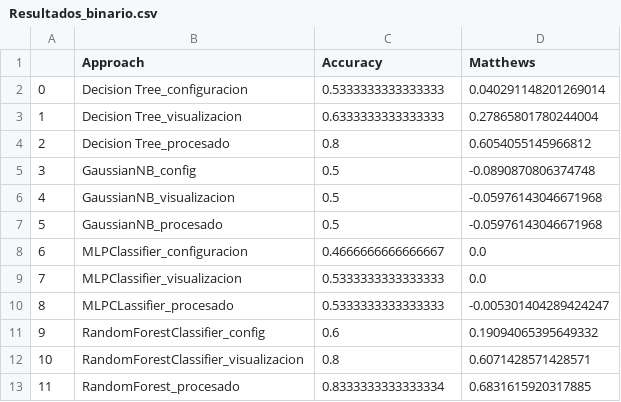
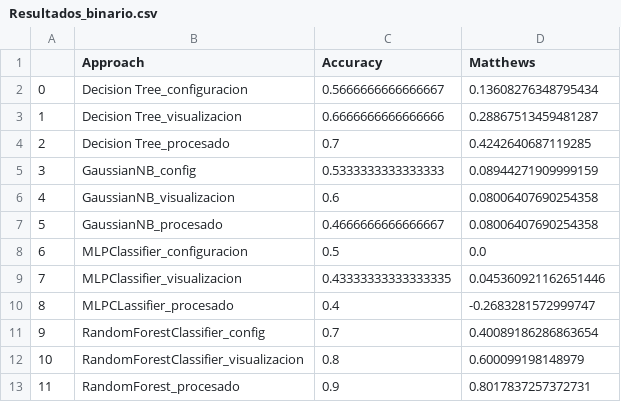
Before and after one commit to SoftwareUnderstanding/JuNE, a CSV file: src/Modelos_codebert/Resultados_binario.csv, drawn as a sheet.

```diff
--- a/src/Modelos_codebert/Resultados_binario.csv
+++ b/src/Modelos_codebert/Resultados_binario.csv
@@ -1,13 +1,13 @@
 ,Approach,Accuracy,Matthews
-0,Decision Tree_configuracion,0.5333333333333333,0.040291148201269014
-1,Decision Tree_visualizacion,0.6333333333333333,0.27865801780244004
-2,Decision Tree_procesado,0.8,0.6054055145966812
-3,GaussianNB_config,0.5,-0.0890870806374748
-4,GaussianNB_visualizacion,0.5,-0.05976143046671968
-5,GaussianNB_procesado,0.5,-0.05976143046671968
-6,MLPClassifier_configuracion,0.4666666666666667,0.0
-7,MLPClassifier_visualizacion,0.5333333333333333,0.0
-8,MLPCLassifier_procesado,0.5333333333333333,-0.005301404289424247
-9,RandomForestClassifier_config,0.6,0.19094065395649332
-10,RandomForestClassifier_visualizacion,0.8,0.6071428571428571
-11,RandomForest_procesado,0.8333333333333334,0.6831615920317885
+0,Decision Tree_configuracion,0.5666666666666667,0.13608276348795434
+1,Decision Tree_visualizacion,0.6666666666666666,0.28867513459481287
+2,Decision Tree_procesado,0.7,0.4242640687119285
+3,GaussianNB_config,0.5333333333333333,0.08944271909999159
+4,GaussianNB_visualizacion,0.6,0.08006407690254358
+5,GaussianNB_procesado,0.4666666666666667,0.08006407690254358
+6,MLPClassifier_configuracion,0.5,0.0
+7,MLPClassifier_visualizacion,0.43333333333333335,0.045360921162651446
+8,MLPCLassifier_procesado,0.4,-0.2683281572999747
+9,RandomForestClassifier_config,0.7,0.40089186286863654
+10,RandomForestClassifier_visualizacion,0.8,0.600099198148979
+11,RandomForest_procesado,0.9,0.8017837257372731
```
Also changed, not shown: 15 other files.
